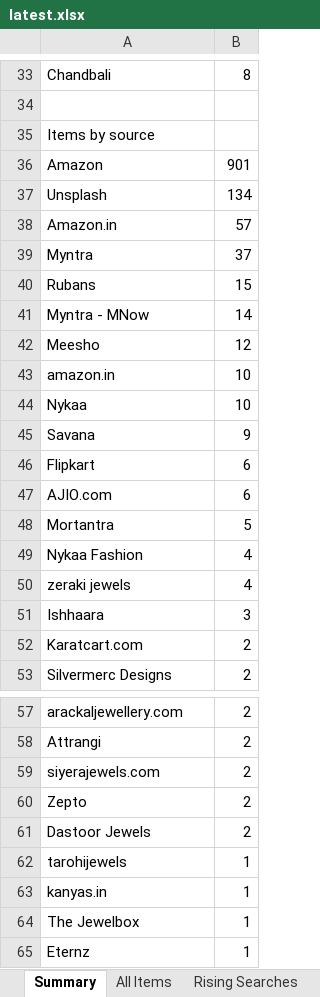
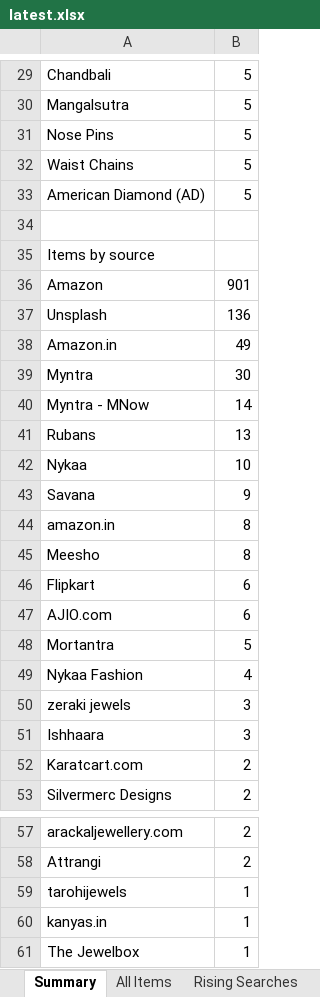
Before and after one commit to PRATS7878/gehnaradar_Updated, an Excel workbook: output/latest.xlsx, sheet Summary, drawn as a sheet; only a part is shown, gaps mark what is left out; the shorter side is filled out with more unchanged rows; values as stored, in another font and other column widths than the file's, no borders; removed rows and columns are numbered as before the commit, all else as after; the diff covers the shown part only; the diff names each change by its address in the sheet, - before the commit and + after, or states it on an @@ line.

```diff
--- a/output/latest.xlsx (sheet Summary)
+++ b/output/latest.xlsx (sheet Summary)
-B29: 8
+B29: 5
+row 30: Mangalsutra | 5
+row 31: Nose Pins | 5
+row 32: Waist Chains | 5
+row 33: American Diamond (AD) | 5
-B37: 134
+B37: 136
-B38: 57
+B38: 49
-B39: 37
+B39: 30
-row 40: Rubans | 15
-row 42: Meesho | 12
-row 43: amazon.in | 10
+row 41: Rubans | 13
+row 44: amazon.in | 8
+row 45: Meesho | 8
-B50: 4
+B50: 3
-row 59: siyerajewels.com | 2
-row 60: Zepto | 2
-row 61: Dastoor Jewels | 2
```
Also changed, not shown: 7 added rows, 14 removed rows and 12 edited cells elsewhere in this sheet, sheet All Items, 3 other files.
